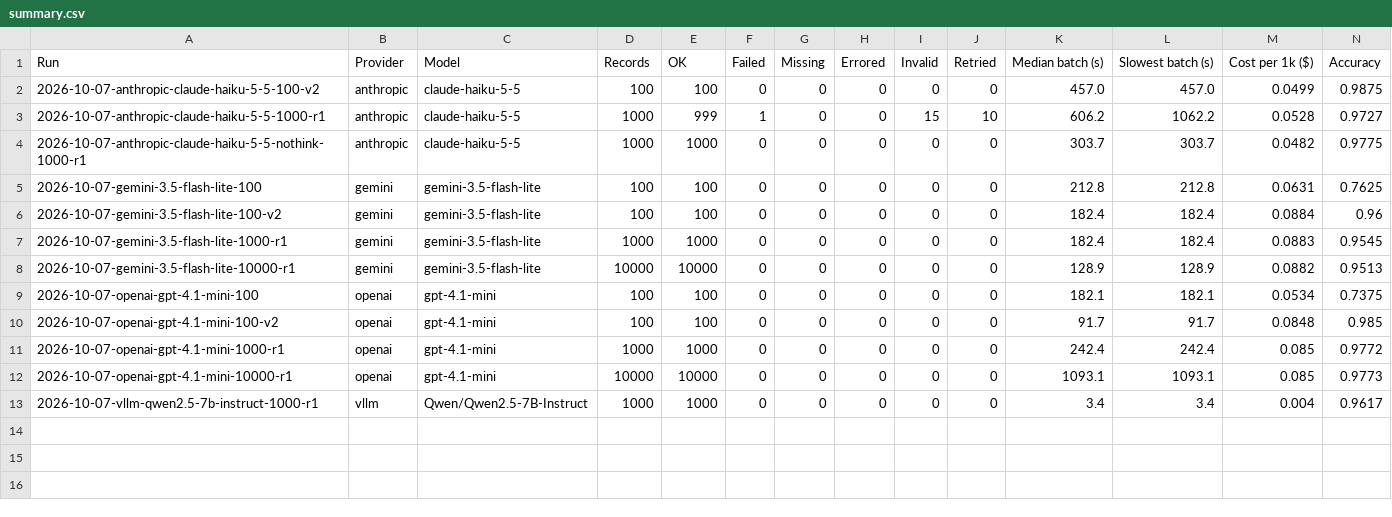
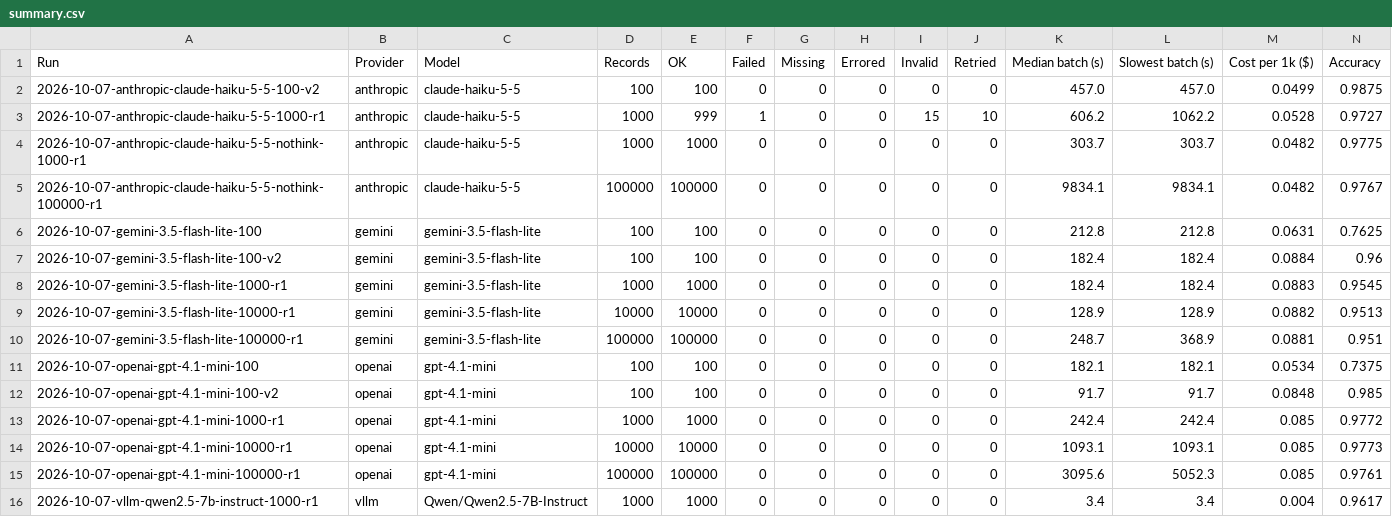
Before and after one commit to kotwal-itpro/steadybatch, a CSV file: results/latest/summary.csv, drawn as a sheet; the diff names each change by its address in the sheet, - before the commit and + after, or states it on an @@ line.

```diff
--- a/results/latest/summary.csv
+++ b/results/latest/summary.csv
+row 5: 2026-10-07-anthropic-claude-haiku-5-5-nothink-100000-r1 | anthropic | claude-haiku-5-5 | 100000 | 100000 | 0 | 0 | 0 | 0 | 0 | 9834.1 | 9834.1 | 0.0482 | 0.9767
+row 10: 2026-10-07-gemini-3.5-flash-lite-100000-r1 | gemini | gemini-3.5-flash-lite | 100000 | 100000 | 0 | 0 | 0 | 0 | 0 | 248.7 | 368.9 | 0.0881 | 0.951
+row 15: 2026-10-07-openai-gpt-4.1-mini-100000-r1 | openai | gpt-4.1-mini | 100000 | 100000 | 0 | 0 | 0 | 0 | 0 | 3095.6 | 5052.3 | 0.085 | 0.9761
```
Also changed, not shown: 12 other files.
